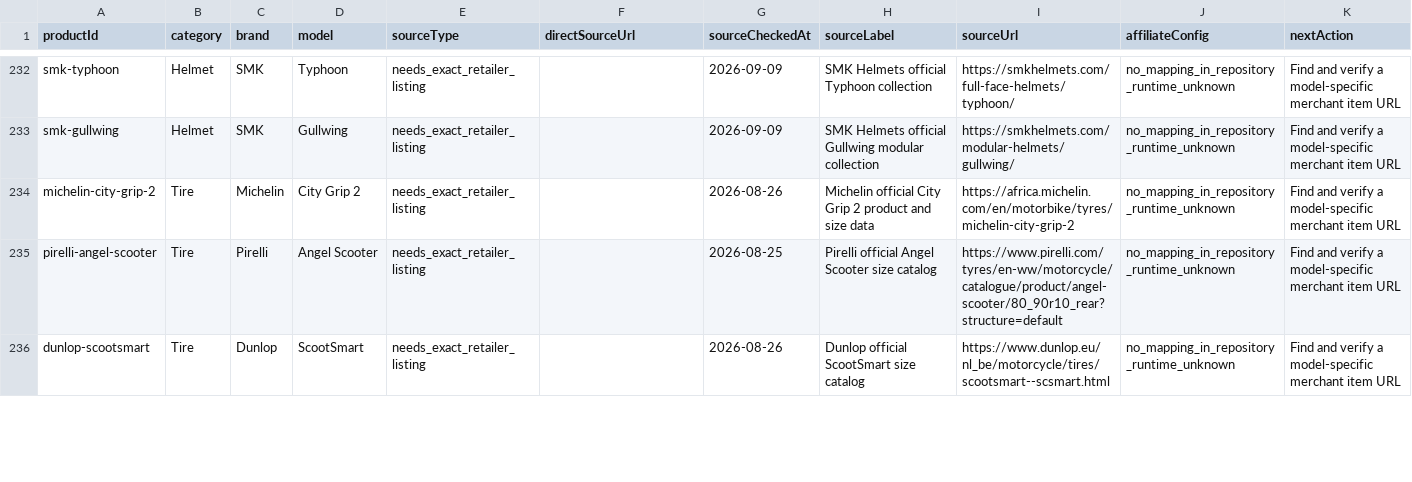
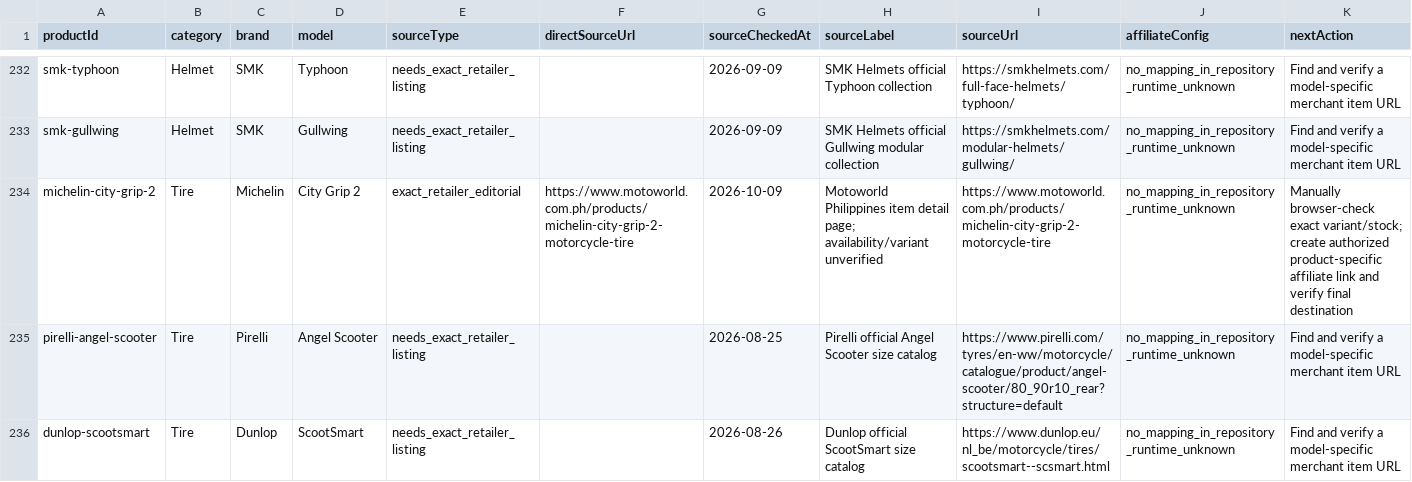
Before and after one commit to erwinmehehe/motoindex-ph, a CSV file: docs/affiliate-product-coverage-2026-10-09.csv, drawn as a sheet; only a part is shown, gaps mark what is left out; the diff covers the shown part only.

Commit message:
research: record seven exact retailer catalog destinations with non-affiliate status

```diff
--- a/docs/affiliate-product-coverage-2026-10-09.csv
+++ b/docs/affiliate-product-coverage-2026-10-09.csv
@@ -233,3 +233,3 @@ productId,category,brand,model,sourceType,directSourceUrl,sourceCheckedAt,source
 "smk-gullwing","Helmet","SMK","Gullwing","needs_exact_retailer_listing","","2026-09-09","SMK Helmets official Gullwing modular collection","https://smkhelmets.com/modular-helmets/gullwing/","no_mapping_in_repository_runtime_unknown","Find and verify a model-specific merchant item URL"
-"michelin-city-grip-2","Tire","Michelin","City Grip 2","needs_exact_retailer_listing","","2026-08-26","Michelin official City Grip 2 product and size data","https://africa.michelin.com/en/motorbike/tyres/michelin-city-grip-2","no_mapping_in_repository_runtime_unknown","Find and verify a model-specific merchant item URL"
+"michelin-city-grip-2","Tire","Michelin","City Grip 2","exact_retailer_editorial","https://www.motoworld.com.ph/products/michelin-city-grip-2-motorcycle-tire","2026-10-09","Motoworld Philippines item detail page; availability/variant unverified","https://www.motoworld.com.ph/products/michelin-city-grip-2-motorcycle-tire","no_mapping_in_repository_runtime_unknown","Manually browser-check exact variant/stock; create authorized product-specific affiliate link and verify final destination"
 "pirelli-angel-scooter","Tire","Pirelli","Angel Scooter","needs_exact_retailer_listing","","2026-08-25","Pirelli official Angel Scooter size catalog","https://www.pirelli.com/tyres/en-ww/motorcycle/catalogue/product/angel-scooter/80_90r10_rear?structure=default","no_mapping_in_repository_runtime_unknown","Find and verify a model-specific merchant item URL"
```
Also changed, not shown: 36 edited cells elsewhere in this file.
